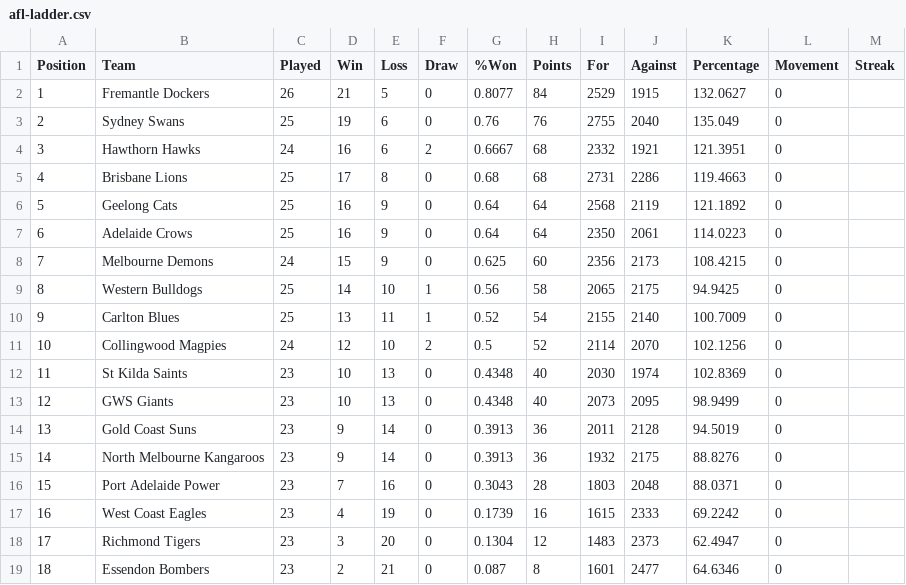
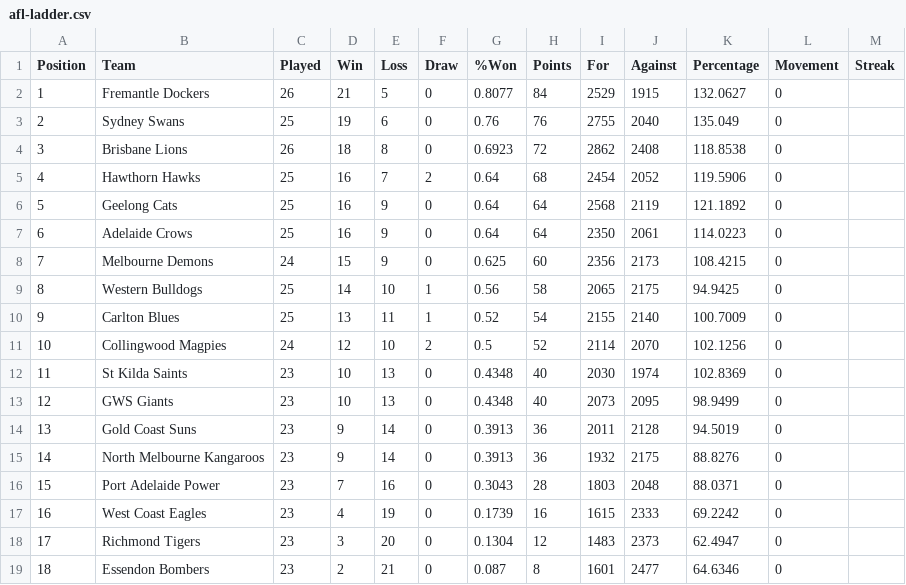
Before and after one commit to Big-Davo/2026-footy-picks, a CSV file: afl-ladder.csv, drawn as a sheet.

Commit message:
Update afl-ladder.csv (NRL R27)

```diff
--- a/afl-ladder.csv
+++ b/afl-ladder.csv
@@ -3,4 +3,4 @@ Position,Team,Played,Win,Loss,Draw,%Won,Points,For,Against,Percentage,Movement,S
 2,Sydney Swans,25,19,6,0,0.76,76,2755,2040,135.049,0,
-3,Hawthorn Hawks,24,16,6,2,0.6667,68,2332,1921,121.3951,0,
-4,Brisbane Lions,25,17,8,0,0.68,68,2731,2286,119.4663,0,
+3,Brisbane Lions,26,18,8,0,0.6923,72,2862,2408,118.8538,0,
+4,Hawthorn Hawks,25,16,7,2,0.64,68,2454,2052,119.5906,0,
 5,Geelong Cats,25,16,9,0,0.64,64,2568,2119,121.1892,0,
```
